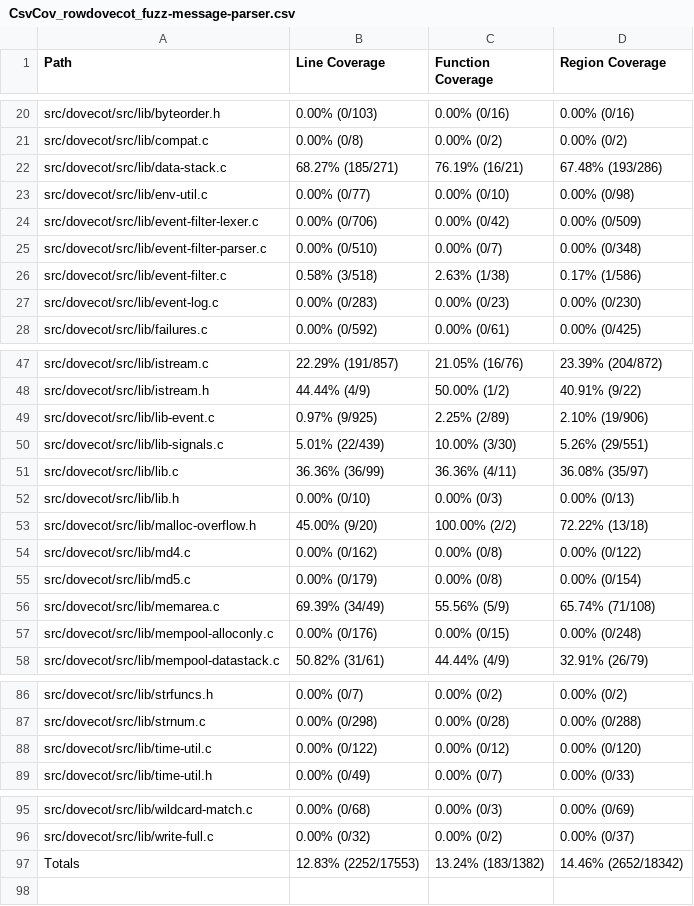
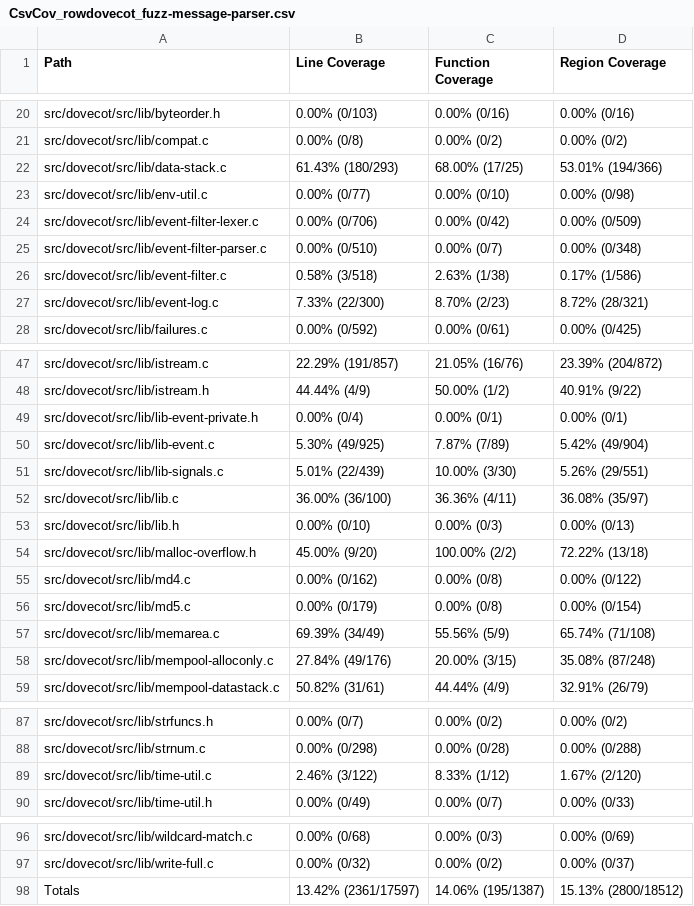
Before and after one commit to workerTmp/liossa_1, a CSV file: myWeb/CsvCov_rowdovecot_fuzz-message-parser.csv, drawn as a sheet; only a part is shown, gaps mark what is left out.

```diff
--- a/myWeb/CsvCov_rowdovecot_fuzz-message-parser.csv
+++ b/myWeb/CsvCov_rowdovecot_fuzz-message-parser.csv
@@ -21,3 +21,3 @@ src/dovecot/src/lib/byteorder.h,0.00% (0/103),0.00% (0/16),0.00% (0/16)
 src/dovecot/src/lib/compat.c,0.00% (0/8),0.00% (0/2),0.00% (0/2)
-src/dovecot/src/lib/data-stack.c,68.27% (185/271),76.19% (16/21),67.48% (193/286)
+src/dovecot/src/lib/data-stack.c,61.43% (180/293),68.00% (17/25),53.01% (194/366)
 src/dovecot/src/lib/env-util.c,0.00% (0/77),0.00% (0/10),0.00% (0/98)
@@ -26,3 +26,3 @@ src/dovecot/src/lib/event-filter-parser.c,0.00% (0/510),0.00% (0/7),0.00% (0/348
 src/dovecot/src/lib/event-filter.c,0.58% (3/518),2.63% (1/38),0.17% (1/586)
-src/dovecot/src/lib/event-log.c,0.00% (0/283),0.00% (0/23),0.00% (0/230)
+src/dovecot/src/lib/event-log.c,7.33% (22/300),8.70% (2/23),8.72% (28/321)
 src/dovecot/src/lib/failures.c,0.00% (0/592),0.00% (0/61),0.00% (0/425)
@@ -48,5 +48,6 @@ src/dovecot/src/lib/istream.c,22.29% (191/857),21.05% (16/76),23.39% (204/872)
 src/dovecot/src/lib/istream.h,44.44% (4/9),50.00% (1/2),40.91% (9/22)
-src/dovecot/src/lib/lib-event.c,0.97% (9/925),2.25% (2/89),2.10% (19/906)
+src/dovecot/src/lib/lib-event-private.h,0.00% (0/4),0.00% (0/1),0.00% (0/1)
+src/dovecot/src/lib/lib-event.c,5.30% (49/925),7.87% (7/89),5.42% (49/904)
 src/dovecot/src/lib/lib-signals.c,5.01% (22/439),10.00% (3/30),5.26% (29/551)
-src/dovecot/src/lib/lib.c,36.36% (36/99),36.36% (4/11),36.08% (35/97)
+src/dovecot/src/lib/lib.c,36.00% (36/100),36.36% (4/11),36.08% (35/97)
 src/dovecot/src/lib/lib.h,0.00% (0/10),0.00% (0/3),0.00% (0/13)
@@ -56,3 +57,3 @@ src/dovecot/src/lib/md5.c,0.00% (0/179),0.00% (0/8),0.00% (0/154)
 src/dovecot/src/lib/memarea.c,69.39% (34/49),55.56% (5/9),65.74% (71/108)
-src/dovecot/src/lib/mempool-alloconly.c,0.00% (0/176),0.00% (0/15),0.00% (0/248)
+src/dovecot/src/lib/mempool-alloconly.c,27.84% (49/176),20.00% (3/15),35.08% (87/248)
 src/dovecot/src/lib/mempool-datastack.c,50.82% (31/61),44.44% (4/9),32.91% (26/79)
@@ -87,3 +88,3 @@ src/dovecot/src/lib/strfuncs.h,0.00% (0/7),0.00% (0/2),0.00% (0/2)
 src/dovecot/src/lib/strnum.c,0.00% (0/298),0.00% (0/28),0.00% (0/288)
-src/dovecot/src/lib/time-util.c,0.00% (0/122),0.00% (0/12),0.00% (0/120)
+src/dovecot/src/lib/time-util.c,2.46% (3/122),8.33% (1/12),1.67% (2/120)
 src/dovecot/src/lib/time-util.h,0.00% (0/49),0.00% (0/7),0.00% (0/33)
@@ -96,2 +97,2 @@ src/dovecot/src/lib/wildcard-match.c,0.00% (0/68),0.00% (0/3),0.00% (0/69)
 src/dovecot/src/lib/write-full.c,0.00% (0/32),0.00% (0/2),0.00% (0/37)
-Totals,12.83% (2252/17553),13.24% (183/1382),14.46% (2652/18342)
+Totals,13.42% (2361/17597),14.06% (195/1387),15.13% (2800/18512)
```
Also changed, not shown: 2 other files.
